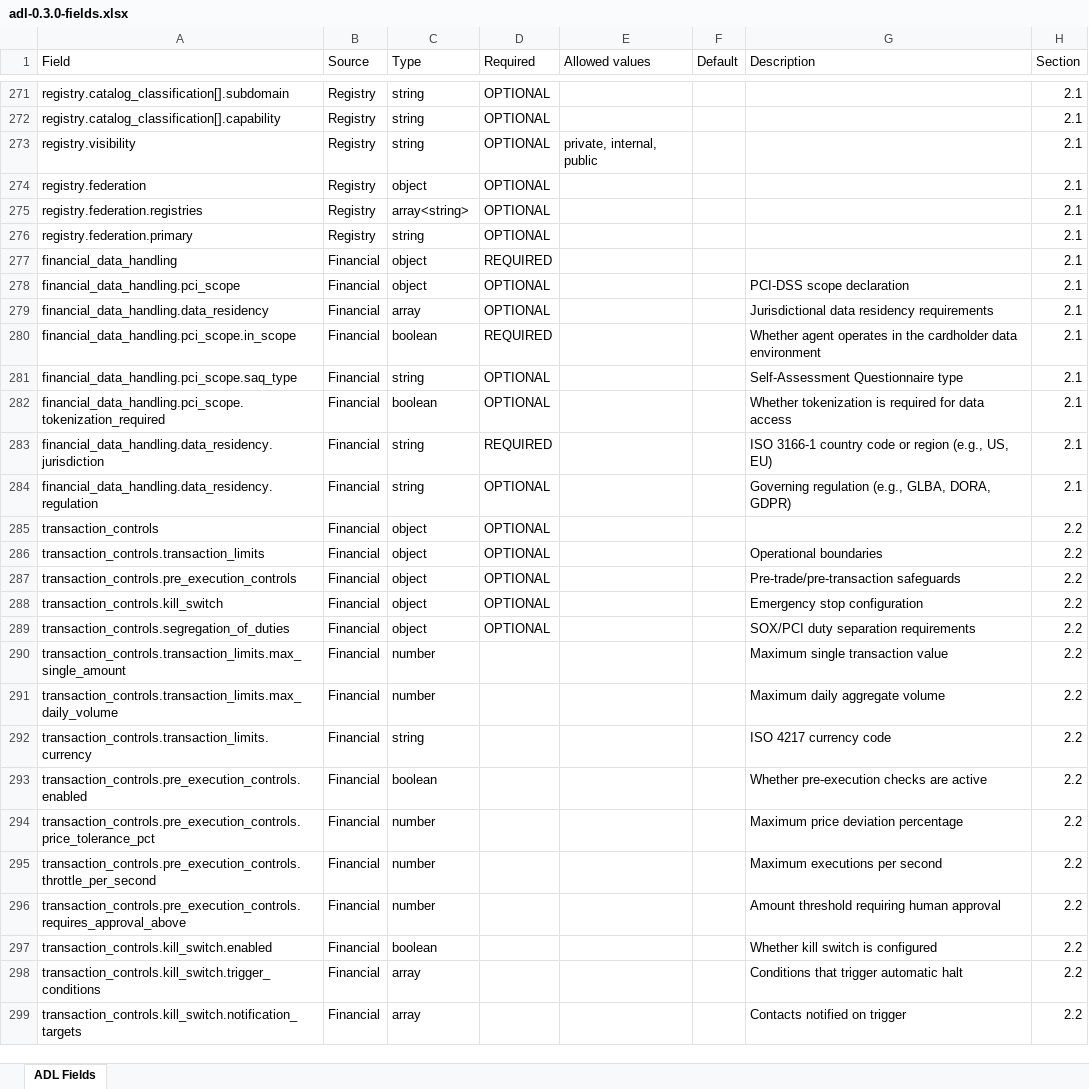
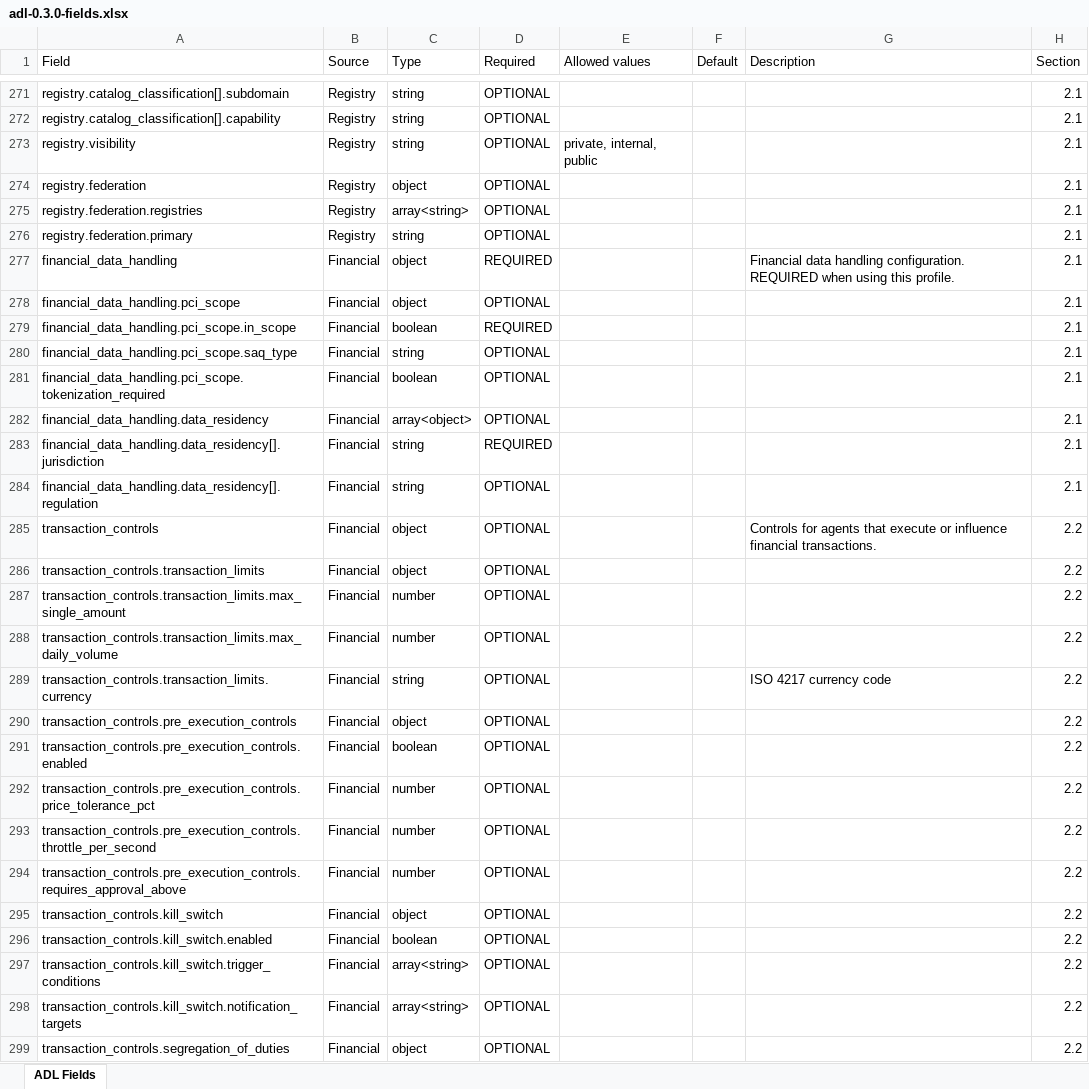
Before and after one commit to terry-nederveld/agent-definition-language, an Excel workbook: review/adl-0.3.0-fields.xlsx, sheet ADL Fields, drawn as a sheet; only a part is shown, gaps mark what is left out; values as stored, in another font and other column widths than the file's, no cell formats; removed rows and columns are numbered as before the commit, all else as after; the diff covers the shown part only; the diff names each change by its address in the sheet, - before the commit and + after, or states it on an @@ line.

```diff
--- a/review/adl-0.3.0-fields.xlsx (sheet ADL Fields)
+++ b/review/adl-0.3.0-fields.xlsx (sheet ADL Fields)
-G277 (Description): (empty)
+G277 (Description): Financial data handling configuration. REQUIRED when using this profile.
-G278 (Description): PCI-DSS scope declaration
+G278 (Description): (empty)
-row 279: financial_data_handling.data_residency | Financial | array | OPTIONAL |  |  | Jurisdictional data residency requirements | 2.1
-G279 (Description): Whether agent operates in the cardholder data environment
+G279 (Description): (empty)
-G280 (Description): Self-Assessment Questionnaire type
+G280 (Description): (empty)
-G281 (Description): Whether tokenization is required for data access
+G281 (Description): (empty)
+row 282: financial_data_handling.data_residency | Financial | array<object> | OPTIONAL |  |  |  | 2.1
-A283 (Field): financial_data_handling.data_residency.jurisdiction
+A283 (Field): financial_data_handling.data_residency[].jurisdiction
-G283 (Description): ISO 3166-1 country code or region (e.g., US, EU)
+G283 (Description): (empty)
-A284 (Field): financial_data_handling.data_residency.regulation
+A284 (Field): financial_data_handling.data_residency[].regulation
-G284 (Description): Governing regulation (e.g., GLBA, DORA, GDPR)
+G284 (Description): (empty)
-G285 (Description): (empty)
+G285 (Description): Controls for agents that execute or influence financial transactions.
-G286 (Description): Operational boundaries
+G286 (Description): (empty)
-row 287: transaction_controls.pre_execution_controls | Financial | object | OPTIONAL |  |  | Pre-trade/pre-transaction safeguards | 2.2
-row 288: transaction_controls.kill_switch | Financial | object | OPTIONAL |  |  | Emergency stop configuration | 2.2
-row 289: transaction_controls.segregation_of_duties | Financial | object | OPTIONAL |  |  | SOX/PCI duty separation requirements | 2.2
-D287:D289 (Required): (empty)
+D287:D289 (Required): OPTIONAL
-G287 (Description): Maximum single transaction value
+G287 (Description): (empty)
-G288 (Description): Maximum daily aggregate volume
+G288 (Description): (empty)
+row 290: transaction_controls.pre_execution_controls | Financial | object | OPTIONAL |  |  |  | 2.2
-D291:D294 (Required): (empty)
+D291:D294 (Required): OPTIONAL
-G291 (Description): Whether pre-execution checks are active
+G291 (Description): (empty)
-G292 (Description): Maximum price deviation percentage
+G292 (Description): (empty)
-G293 (Description): Maximum executions per second
+G293 (Description): (empty)
-G294 (Description): Amount threshold requiring human approval
+G294 (Description): (empty)
+row 295: transaction_controls.kill_switch | Financial | object | OPTIONAL |  |  |  | 2.2
-D296:D298 (Required): (empty)
+D296:D298 (Required): OPTIONAL
-G296 (Description): Whether kill switch is configured
+G296 (Description): (empty)
-C297:C298 (Type): array
+C297:C298 (Type): array<string>
-G297 (Description): Conditions that trigger automatic halt
+G297 (Description): (empty)
-G298 (Description): Contacts notified on trigger
+G298 (Description): (empty)
+row 299: transaction_controls.segregation_of_duties | Financial | object | OPTIONAL |  |  |  | 2.2
```
Also changed, not shown: 13 added rows, 11 removed rows and 157 edited cells elsewhere in this sheet, cell formats, 7 other files.
